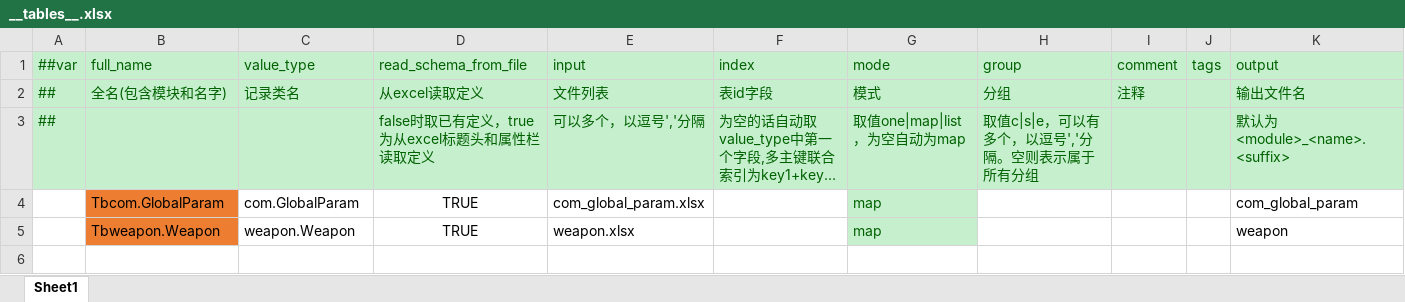
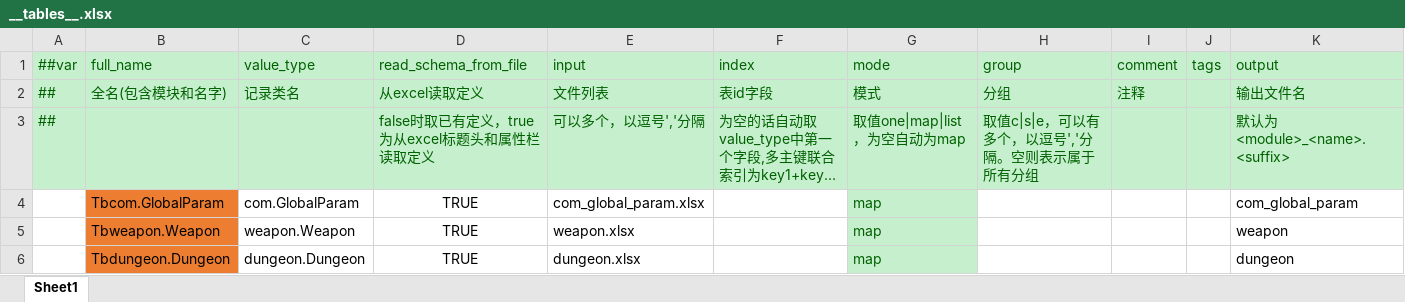
Before and after one commit to BroochWu/ZiStar, an Excel workbook: _ConfigExcels/Datas/__tables__.xlsx, sheet Sheet1, drawn as a sheet; long unchanged cells end in …; values as stored, in another font and other column widths than the file's, no borders; the diff names each change by its address in the sheet, - before the commit and + after, or states it on an @@ line.

```diff
--- a/_ConfigExcels/Datas/__tables__.xlsx (sheet Sheet1)
+++ b/_ConfigExcels/Datas/__tables__.xlsx (sheet Sheet1)
+row 6:  | Tbdungeon.Dungeon | dungeon.Dungeon | TRUE | dungeon.xlsx |  | map |  |  |  | dungeon
```
Also changed, not shown: _ConfigExcels/Datas/__beans__.xlsx, _ConfigExcels/Datas/dungeon.xlsx, 23 other files.
